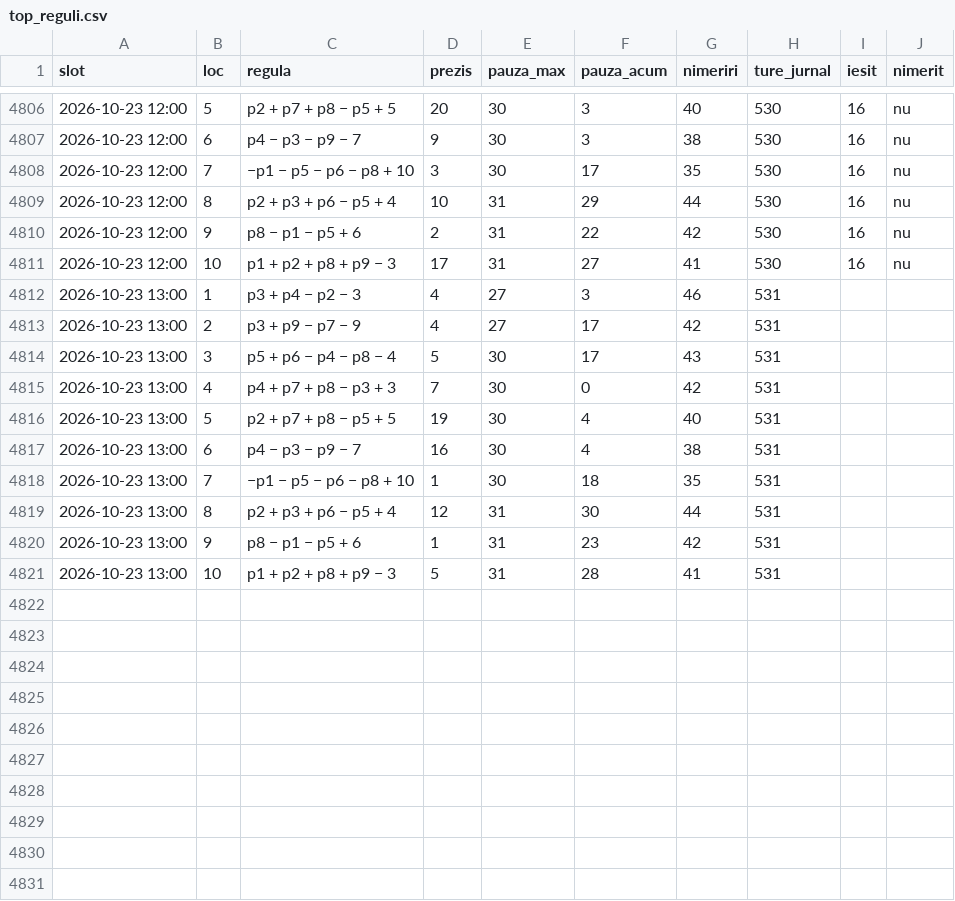
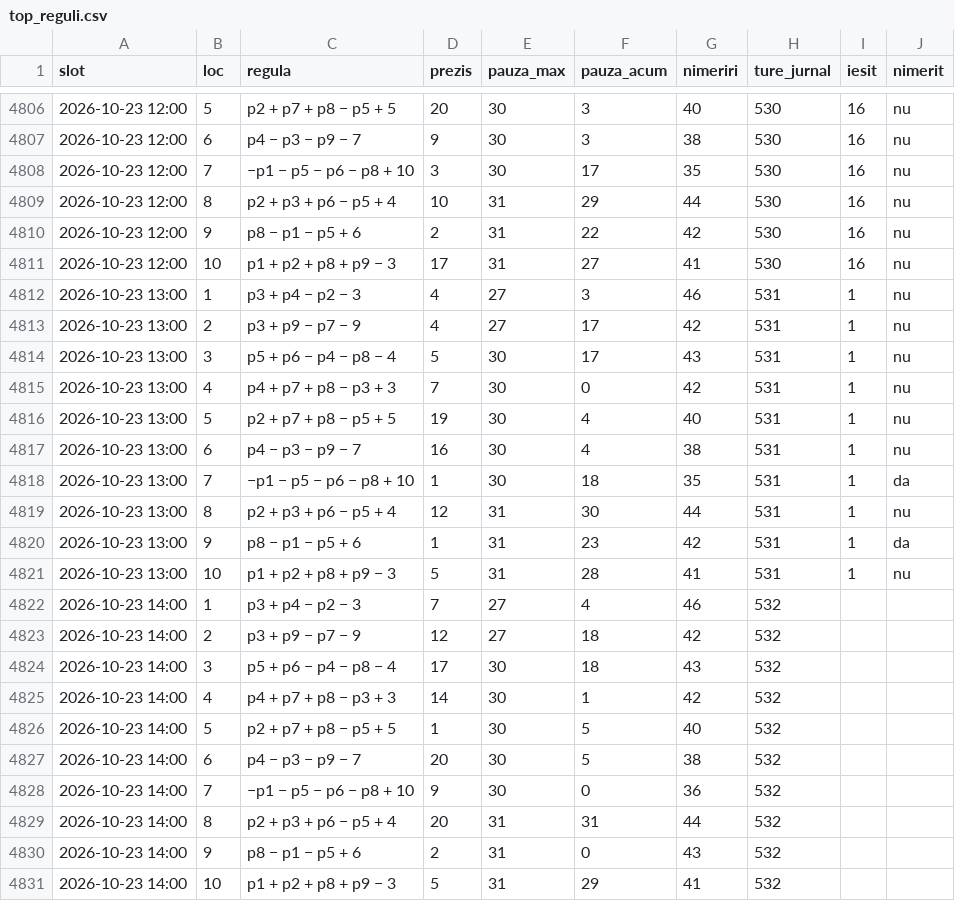
Before and after one commit to sabinski7/Predictor, a CSV file: top_reguli.csv, drawn as a sheet; only a part is shown, gaps mark what is left out.

```diff
--- a/top_reguli.csv
+++ b/top_reguli.csv
@@ -4811,11 +4811,21 @@ slot,loc,regula,prezis,pauza_max,pauza_acum,nimeriri,ture_jurnal,iesit,nimerit
 2026-10-23 12:00,10,p1 + p2 + p8 + p9 − 3,17,31,27,41,530,16,nu
-2026-10-23 13:00,1,p3 + p4 − p2 − 3,4,27,3,46,531,,
-2026-10-23 13:00,2,p3 + p9 − p7 − 9,4,27,17,42,531,,
-2026-10-23 13:00,3,p5 + p6 − p4 − p8 − 4,5,30,17,43,531,,
-2026-10-23 13:00,4,p4 + p7 + p8 − p3 + 3,7,30,0,42,531,,
-2026-10-23 13:00,5,p2 + p7 + p8 − p5 + 5,19,30,4,40,531,,
-2026-10-23 13:00,6,p4 − p3 − p9 − 7,16,30,4,38,531,,
-2026-10-23 13:00,7,−p1 − p5 − p6 − p8 + 10,1,30,18,35,531,,
-2026-10-23 13:00,8,p2 + p3 + p6 − p5 + 4,12,31,30,44,531,,
-2026-10-23 13:00,9,p8 − p1 − p5 + 6,1,31,23,42,531,,
-2026-10-23 13:00,10,p1 + p2 + p8 + p9 − 3,5,31,28,41,531,,
+2026-10-23 13:00,1,p3 + p4 − p2 − 3,4,27,3,46,531,1,nu
+2026-10-23 13:00,2,p3 + p9 − p7 − 9,4,27,17,42,531,1,nu
+2026-10-23 13:00,3,p5 + p6 − p4 − p8 − 4,5,30,17,43,531,1,nu
+2026-10-23 13:00,4,p4 + p7 + p8 − p3 + 3,7,30,0,42,531,1,nu
+2026-10-23 13:00,5,p2 + p7 + p8 − p5 + 5,19,30,4,40,531,1,nu
+2026-10-23 13:00,6,p4 − p3 − p9 − 7,16,30,4,38,531,1,nu
+2026-10-23 13:00,7,−p1 − p5 − p6 − p8 + 10,1,30,18,35,531,1,da
+2026-10-23 13:00,8,p2 + p3 + p6 − p5 + 4,12,31,30,44,531,1,nu
+2026-10-23 13:00,9,p8 − p1 − p5 + 6,1,31,23,42,531,1,da
+2026-10-23 13:00,10,p1 + p2 + p8 + p9 − 3,5,31,28,41,531,1,nu
+2026-10-23 14:00,1,p3 + p4 − p2 − 3,7,27,4,46,532,,
+2026-10-23 14:00,2,p3 + p9 − p7 − 9,12,27,18,42,532,,
+2026-10-23 14:00,3,p5 + p6 − p4 − p8 − 4,17,30,18,43,532,,
+2026-10-23 14:00,4,p4 + p7 + p8 − p3 + 3,14,30,1,42,532,,
+2026-10-23 14:00,5,p2 + p7 + p8 − p5 + 5,1,30,5,40,532,,
+2026-10-23 14:00,6,p4 − p3 − p9 − 7,20,30,5,38,532,,
+2026-10-23 14:00,7,−p1 − p5 − p6 − p8 + 10,9,30,0,36,532,,
+2026-10-23 14:00,8,p2 + p3 + p6 − p5 + 4,20,31,31,44,532,,
+2026-10-23 14:00,9,p8 − p1 − p5 + 6,2,31,0,43,532,,
+2026-10-23 14:00,10,p1 + p2 + p8 + p9 − 3,5,31,29,41,532,,
```
Also changed, not shown: combinatii.csv, history.csv, 1 other file.
